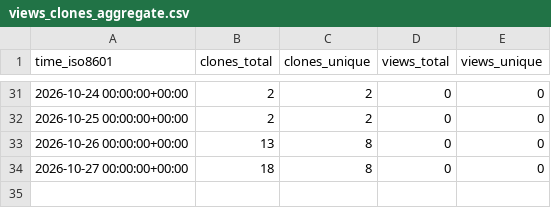
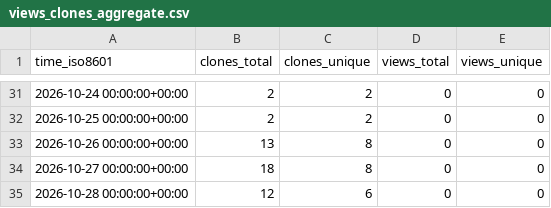
Before and after one commit to khushboo1-ops/CRM-Management-System, a CSV file: khushboo1-ops/CRM-Management-System/ghrs-data/views_clones_aggregate.csv, drawn as a sheet; only a part is shown, gaps mark what is left out.

```diff
--- a/khushboo1-ops/CRM-Management-System/ghrs-data/views_clones_aggregate.csv
+++ b/khushboo1-ops/CRM-Management-System/ghrs-data/views_clones_aggregate.csv
@@ -34 +34,2 @@ time_iso8601,clones_total,clones_unique,views_total,views_unique
 2026-10-27 00:00:00+00:00,18,8,0,0
+2026-10-28 00:00:00+00:00,12,6,0,0
```
Also changed, not shown: 1 other file.
